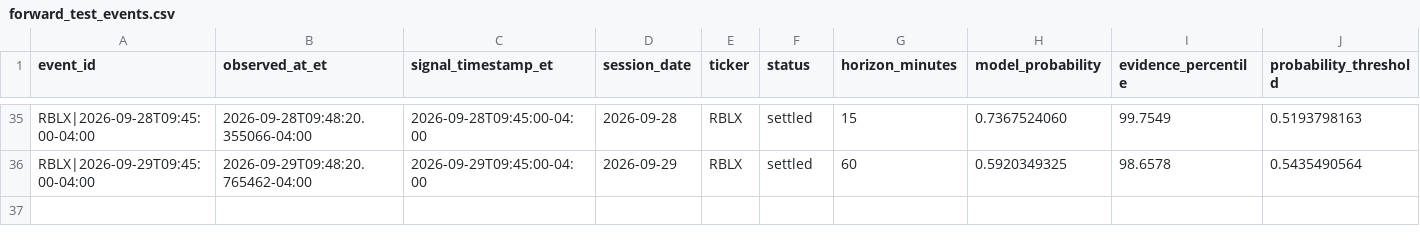
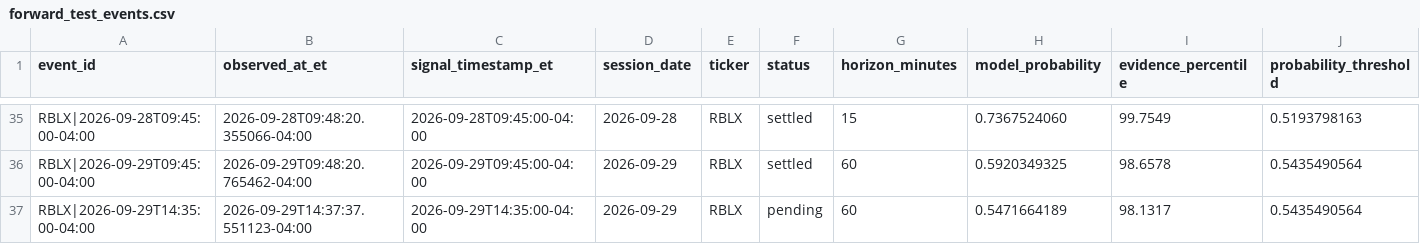
Before and after one commit to lamyapowell21-web/clarity-market-mobile, a CSV file: forward_test_events.csv, drawn as a sheet; only a part is shown, gaps mark what is left out; rows hold the shown columns only; the diff names each change by its address in the sheet, - before the commit and + after, or states it on an @@ line.

```diff
--- a/forward_test_events.csv
+++ b/forward_test_events.csv
+row 37: RBLX|2026-09-29T14:35:00-04:00 | 2026-09-29T14:37:37.551123-04:00 | 2026-09-29T14:35:00-04:00 | 2026-09-29 | RBLX | pending | 60 | 0.5471664189 | 98.1317 | 0.5435490564
```
Also changed, not shown: 1 other file.
